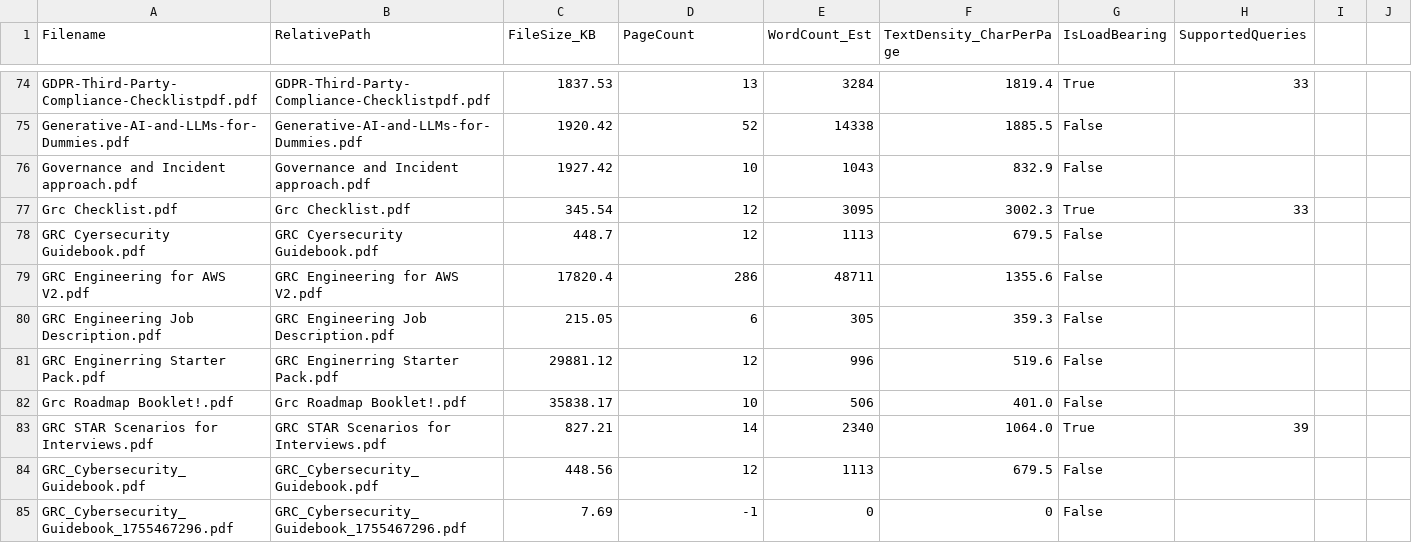
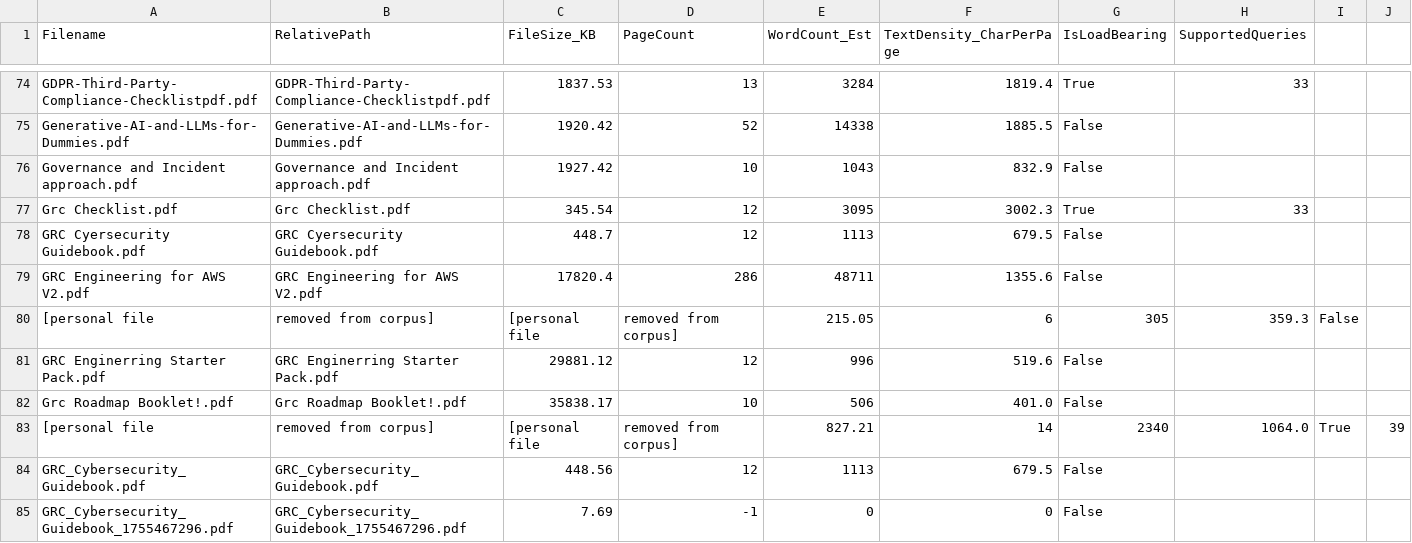
Before and after one commit to EfosaAbbe-GRC/GRC-Command-Center, a CSV file: docs/reports/corpus_profile.csv, drawn as a sheet; only a part is shown, gaps mark what is left out.

```diff
--- a/docs/reports/corpus_profile.csv
+++ b/docs/reports/corpus_profile.csv
@@ -79,6 +79,6 @@ GRC Cyersecurity Guidebook.pdf,GRC Cyersecurity Guidebook.pdf,448.7,12,1113,679.
 GRC Engineering for AWS V2.pdf,GRC Engineering for AWS V2.pdf,17820.4,286,48711,1355.6,False,
-GRC Engineering Job Description.pdf,GRC Engineering Job Description.pdf,215.05,6,305,359.3,False,
+[personal file, removed from corpus],[personal file, removed from corpus],215.05,6,305,359.3,False,
 GRC Enginerring Starter Pack.pdf,GRC Enginerring Starter Pack.pdf,29881.12,12,996,519.6,False,
 Grc Roadmap Booklet!.pdf,Grc Roadmap Booklet!.pdf,35838.17,10,506,401.0,False,
-GRC STAR Scenarios for Interviews.pdf,GRC STAR Scenarios for Interviews.pdf,827.21,14,2340,1064.0,True,39
+[personal file, removed from corpus],[personal file, removed from corpus],827.21,14,2340,1064.0,True,39
 GRC_Cybersecurity_Guidebook.pdf,GRC_Cybersecurity_Guidebook.pdf,448.56,12,1113,679.5,False,
```
Also changed, not shown: docs/reports/load_bearing_documents.csv, 4 other files.
